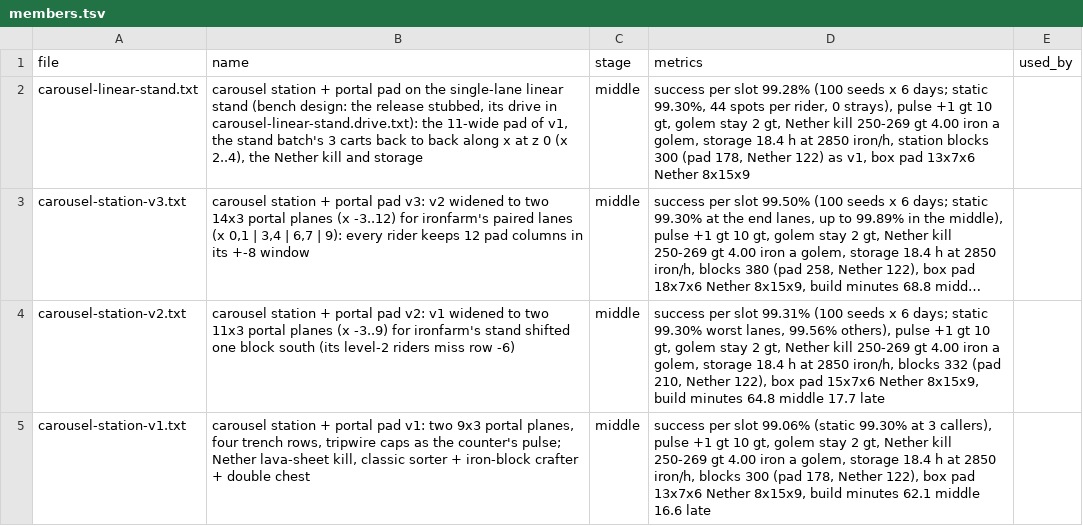
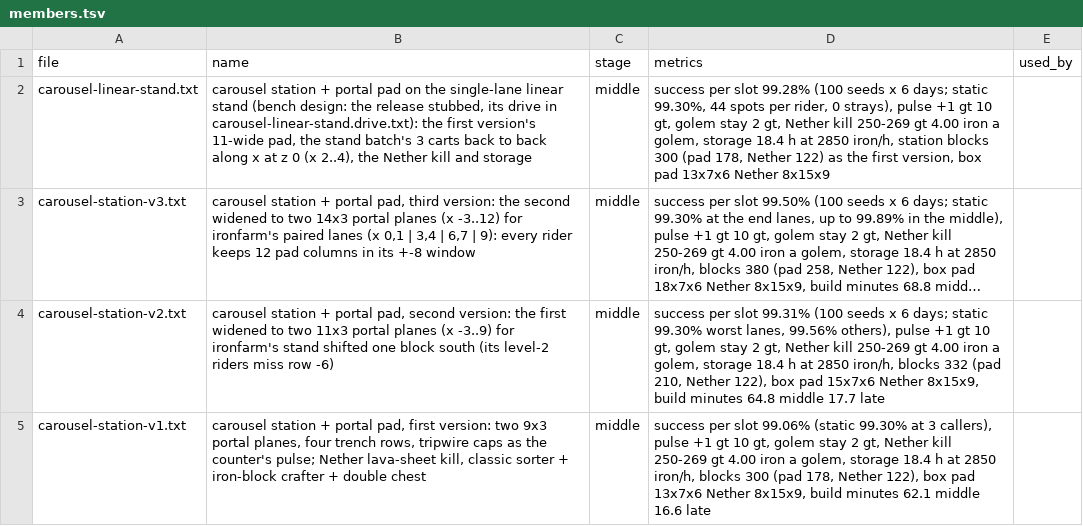
Before and after one commit to vjeux/redstonepedia, a TSV file: designs/farms/iron/parts/carousel-station/members.tsv, drawn as a sheet; long unchanged cells end in …; the diff names each change by its address in the sheet, - before the commit and + after, or states it on an @@ line.

Commit message:
carousel-station members.tsv + NOTES.md: no version codes on the page (the site guard refused 'v1' in the linear stand's row: 'the 11-wide pad of v1', 'as v1'): every row's name and metrics say 'first/second/third version' in words; the file names stay. Tests: mctas test (; 0 pieces) on 2544b523b + uncommitted changes vs 2544b523b: nothing to run for this change

```diff
--- a/designs/farms/iron/parts/carousel-station/members.tsv
+++ b/designs/farms/iron/parts/carousel-station/members.tsv
-B2 (name): …carousel-linear-stand.drive.txt): the 11-wide pad of v1, the stand…
+B2 (name): …carousel-linear-stand.drive.txt): the first version's 11-wide pad, the stand…
-D2 (metrics): …122) as v1, box pad…
+D2 (metrics): …122) as the first version, box pad…
-B3 (name): …+ portal pad v3: v2 widened to…
+B3 (name): …+ portal pad, third version: the second widened to…
-B4 (name): …+ portal pad v2: v1 widened to…
+B4 (name): …+ portal pad, second version: the first widened to…
-B5 (name): …+ portal pad v1: two 9x3…
+B5 (name): …+ portal pad, first version: two 9x3…
```
Also changed, not shown: 1 other file.
